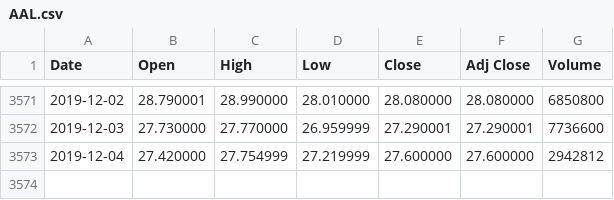
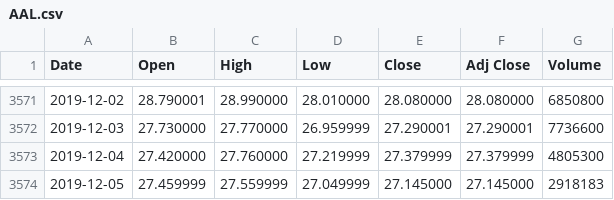
Before and after one commit to LightAN21/My_first_web, a CSV file: data/AAL.csv, drawn as a sheet; only a part is shown, gaps mark what is left out.

```diff
--- a/data/AAL.csv
+++ b/data/AAL.csv
@@ -3572,2 +3572,3 @@ Date,Open,High,Low,Close,Adj Close,Volume
 2019-12-03,27.730000,27.770000,26.959999,27.290001,27.290001,7736600
-2019-12-04,27.420000,27.754999,27.219999,27.600000,27.600000,2942812
+2019-12-04,27.420000,27.760000,27.219999,27.379999,27.379999,4805300
+2019-12-05,27.459999,27.559999,27.049999,27.145000,27.145000,2918183
```
Also changed, not shown: data/A.csv, data/AAP.csv, 8 other files.
